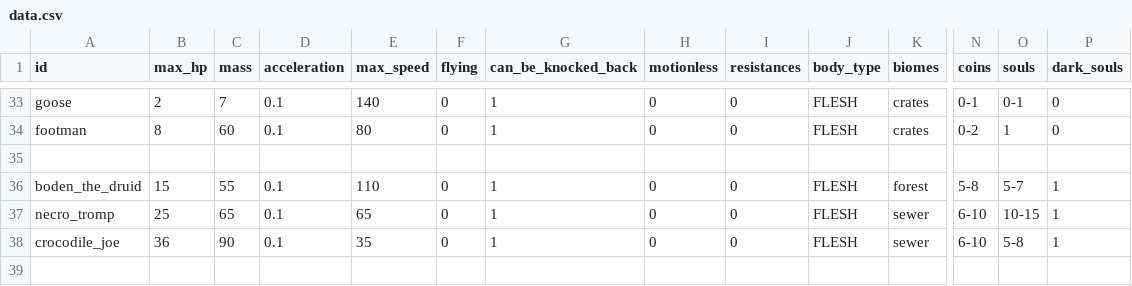
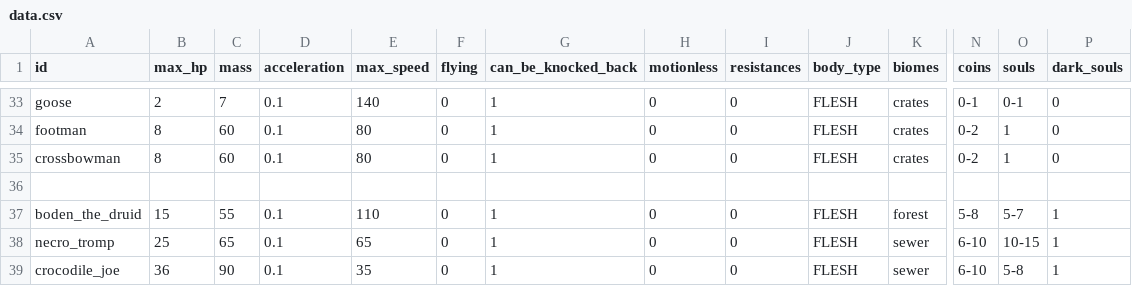
Before and after one commit to MateuSai/Where-is-the-Princess, a CSV file: Characters/data.csv, drawn as a sheet; only a part is shown, gaps mark what is left out; rows hold the shown columns only; the diff names each change by its address in the sheet, - before the commit and + after, or states it on an @@ line.

```diff
--- a/Characters/data.csv
+++ b/Characters/data.csv
+row 35: crossbowman | 8 | 60 | 0.1 | 80 | 0 | 1 | 0 | 0 | FLESH | crates | 0-2 | 1 | 0
```
Also changed, not shown: 4 other files.
